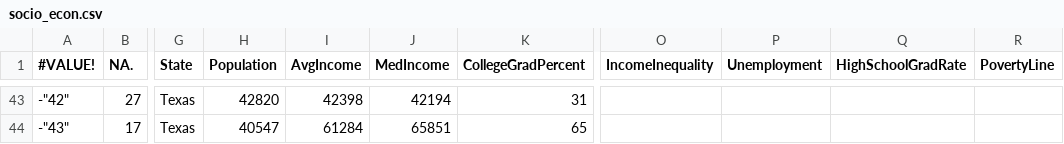
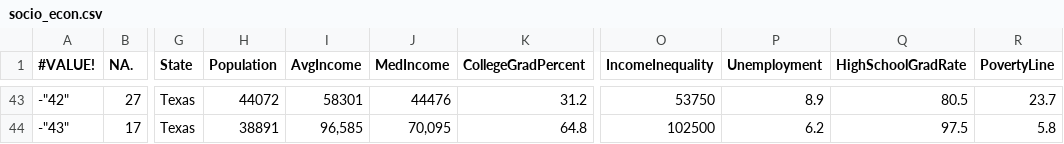
Before and after one commit to ksun91/SYS-6018-cs1, a CSV file: socio_econ.csv, drawn as a sheet; only a part is shown, gaps mark what is left out; the diff covers the shown part only; the diff names each change by its address in the sheet, - before the commit and + after, or states it on an @@ line.

```diff
--- a/socio_econ.csv
+++ b/socio_econ.csv
-H43 (Population): 42820
+H43 (Population): 44072
-I43 (AvgIncome): 42398
+I43 (AvgIncome): 58301
-J43 (MedIncome): 42194
+J43 (MedIncome): 44476
-K43 (CollegeGradPercent): 31
+K43 (CollegeGradPercent): 31.2
-O43 (IncomeInequality): (empty)
+O43 (IncomeInequality): 53750
-P43 (Unemployment): (empty)
+P43 (Unemployment): 8.9
-Q43 (HighSchoolGradRate): (empty)
+Q43 (HighSchoolGradRate): 80.5
-R43 (PovertyLine): (empty)
+R43 (PovertyLine): 23.7
-H44 (Population): 40547
+H44 (Population): 38891
-I44 (AvgIncome): 61284
+I44 (AvgIncome): 96,585
-J44 (MedIncome): 65851
+J44 (MedIncome): 70,095
-K44 (CollegeGradPercent): 65
+K44 (CollegeGradPercent): 64.8
-O44 (IncomeInequality): (empty)
+O44 (IncomeInequality): 102500
-P44 (Unemployment): (empty)
+P44 (Unemployment): 6.2
-Q44 (HighSchoolGradRate): (empty)
+Q44 (HighSchoolGradRate): 97.5
-R44 (PovertyLine): (empty)
+R44 (PovertyLine): 5.8
```
Also changed, not shown: 32 edited cells elsewhere in this file.
